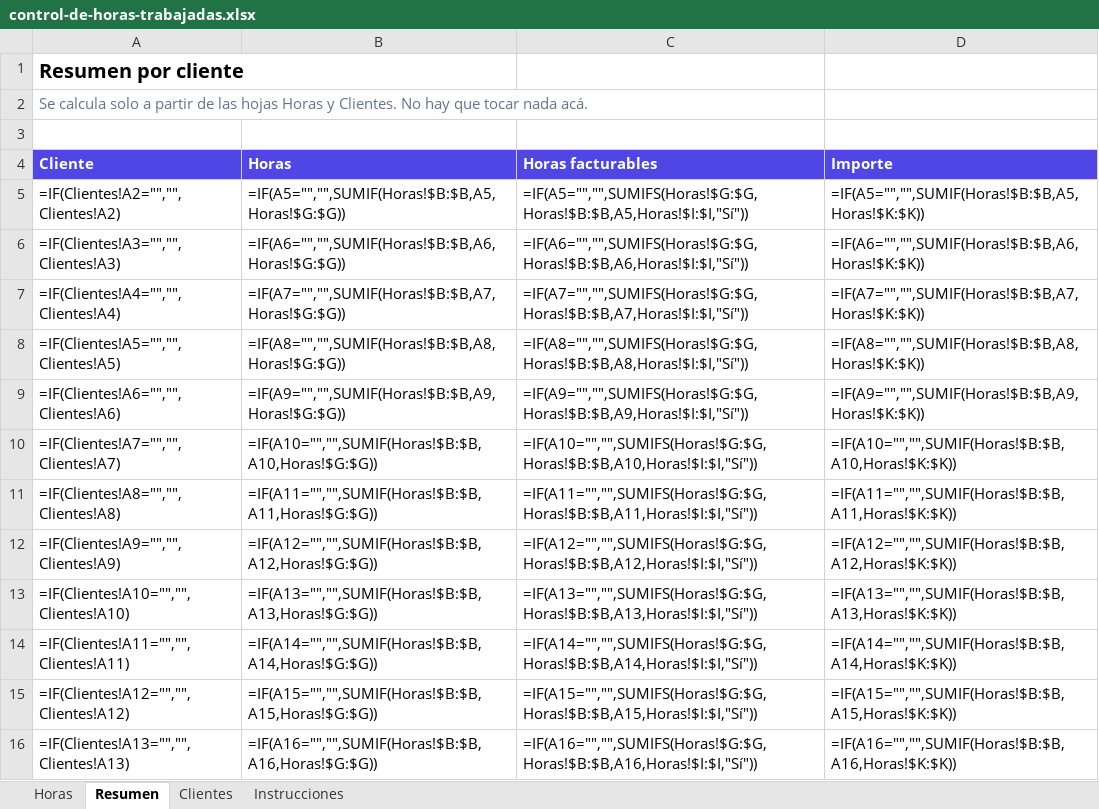
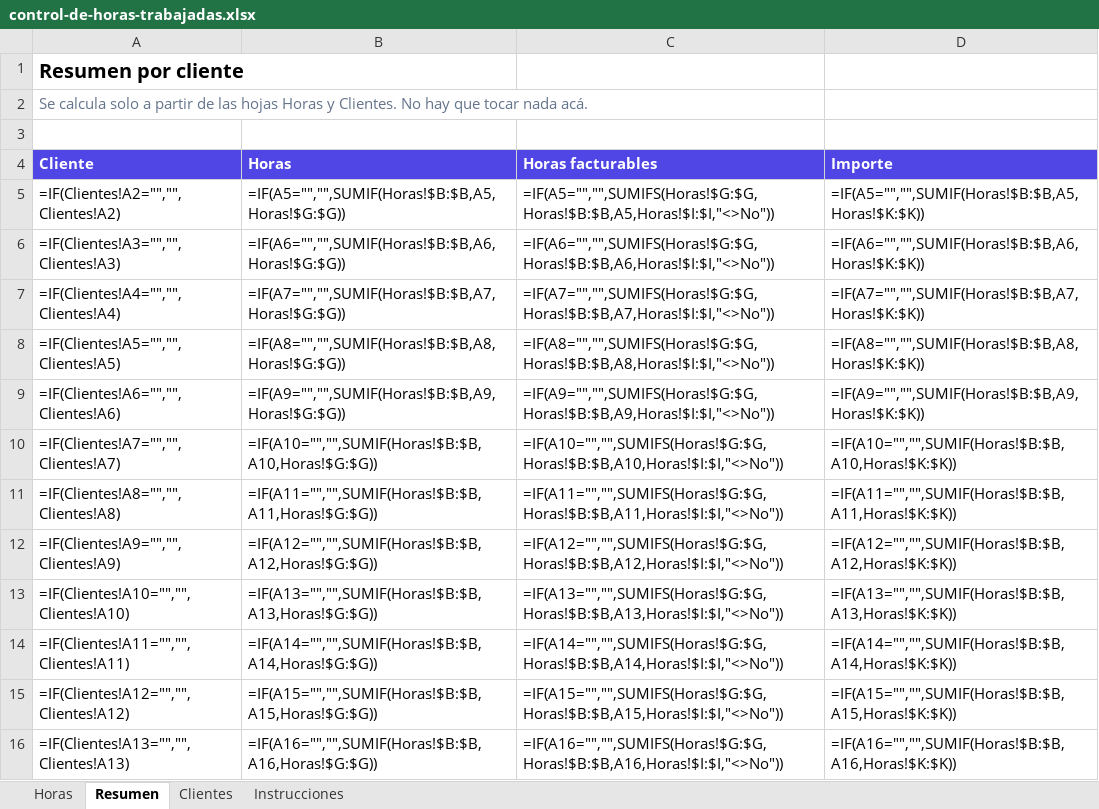
Before and after one commit to NicoEsp/registruti, an Excel workbook: public/plantillas/control-de-horas-trabajadas.xlsx, sheet Resumen, drawn as a sheet; only a part is shown; values as stored, in another font and other column widths than the file's, no borders; formulas without a stored value are shown as written; the diff covers the shown part only; the diff names each change by its address in the sheet, - before the commit and + after, or states it on an @@ line.

```diff
--- a/public/plantillas/control-de-horas-trabajadas.xlsx (sheet Resumen)
+++ b/public/plantillas/control-de-horas-trabajadas.xlsx (sheet Resumen)
-C5 (Horas facturables): =IF(A5="","",SUMIFS(Horas!$G:$G,Horas!$B:$B,A5,Horas!$I:$I,"Sí"))
+C5 (Horas facturables): =IF(A5="","",SUMIFS(Horas!$G:$G,Horas!$B:$B,A5,Horas!$I:$I,"<>No"))
-C6 (Horas facturables): =IF(A6="","",SUMIFS(Horas!$G:$G,Horas!$B:$B,A6,Horas!$I:$I,"Sí"))
+C6 (Horas facturables): =IF(A6="","",SUMIFS(Horas!$G:$G,Horas!$B:$B,A6,Horas!$I:$I,"<>No"))
-C7 (Horas facturables): =IF(A7="","",SUMIFS(Horas!$G:$G,Horas!$B:$B,A7,Horas!$I:$I,"Sí"))
+C7 (Horas facturables): =IF(A7="","",SUMIFS(Horas!$G:$G,Horas!$B:$B,A7,Horas!$I:$I,"<>No"))
-C8 (Horas facturables): =IF(A8="","",SUMIFS(Horas!$G:$G,Horas!$B:$B,A8,Horas!$I:$I,"Sí"))
+C8 (Horas facturables): =IF(A8="","",SUMIFS(Horas!$G:$G,Horas!$B:$B,A8,Horas!$I:$I,"<>No"))
-C9 (Horas facturables): =IF(A9="","",SUMIFS(Horas!$G:$G,Horas!$B:$B,A9,Horas!$I:$I,"Sí"))
+C9 (Horas facturables): =IF(A9="","",SUMIFS(Horas!$G:$G,Horas!$B:$B,A9,Horas!$I:$I,"<>No"))
-C10 (Horas facturables): =IF(A10="","",SUMIFS(Horas!$G:$G,Horas!$B:$B,A10,Horas!$I:$I,"Sí"))
+C10 (Horas facturables): =IF(A10="","",SUMIFS(Horas!$G:$G,Horas!$B:$B,A10,Horas!$I:$I,"<>No"))
-C11 (Horas facturables): =IF(A11="","",SUMIFS(Horas!$G:$G,Horas!$B:$B,A11,Horas!$I:$I,"Sí"))
+C11 (Horas facturables): =IF(A11="","",SUMIFS(Horas!$G:$G,Horas!$B:$B,A11,Horas!$I:$I,"<>No"))
-C12 (Horas facturables): =IF(A12="","",SUMIFS(Horas!$G:$G,Horas!$B:$B,A12,Horas!$I:$I,"Sí"))
+C12 (Horas facturables): =IF(A12="","",SUMIFS(Horas!$G:$G,Horas!$B:$B,A12,Horas!$I:$I,"<>No"))
-C13 (Horas facturables): =IF(A13="","",SUMIFS(Horas!$G:$G,Horas!$B:$B,A13,Horas!$I:$I,"Sí"))
+C13 (Horas facturables): =IF(A13="","",SUMIFS(Horas!$G:$G,Horas!$B:$B,A13,Horas!$I:$I,"<>No"))
-C14 (Horas facturables): =IF(A14="","",SUMIFS(Horas!$G:$G,Horas!$B:$B,A14,Horas!$I:$I,"Sí"))
+C14 (Horas facturables): =IF(A14="","",SUMIFS(Horas!$G:$G,Horas!$B:$B,A14,Horas!$I:$I,"<>No"))
-C15 (Horas facturables): =IF(A15="","",SUMIFS(Horas!$G:$G,Horas!$B:$B,A15,Horas!$I:$I,"Sí"))
+C15 (Horas facturables): =IF(A15="","",SUMIFS(Horas!$G:$G,Horas!$B:$B,A15,Horas!$I:$I,"<>No"))
-C16 (Horas facturables): =IF(A16="","",SUMIFS(Horas!$G:$G,Horas!$B:$B,A16,Horas!$I:$I,"Sí"))
+C16 (Horas facturables): =IF(A16="","",SUMIFS(Horas!$G:$G,Horas!$B:$B,A16,Horas!$I:$I,"<>No"))
```
Also changed, not shown: 19 edited cells elsewhere in this sheet, sheet Instrucciones, 4 other files.
